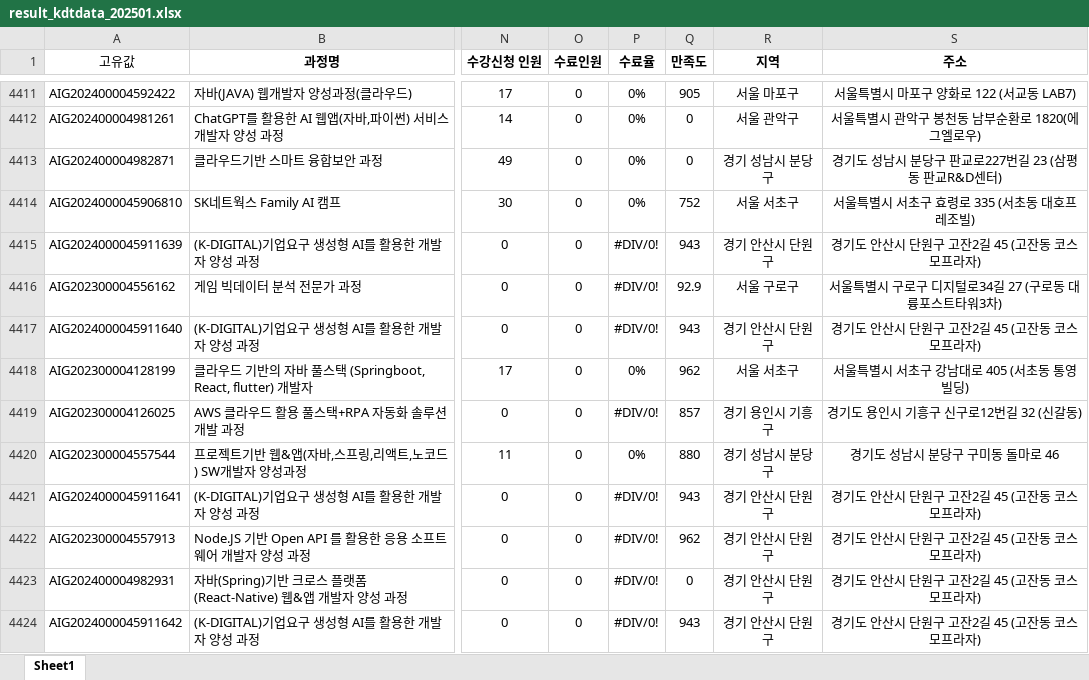
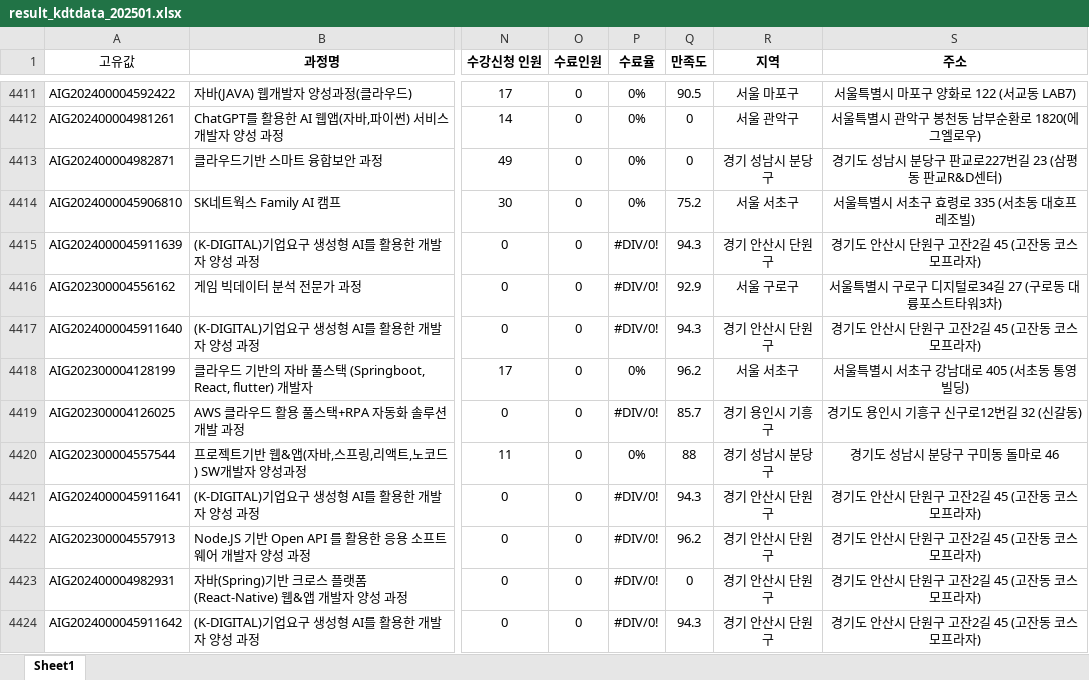
Before and after one commit to yulechestnuts/KDT_Dataset, an Excel workbook: result_kdtdata_202501.xlsx, sheet Sheet1, drawn as a sheet; only a part is shown, gaps mark what is left out; values as stored, in another font and other column widths than the file's, no borders; the diff covers the shown part only; the diff names each change by its address in the sheet, - before the commit and + after, or states it on an @@ line.

```diff
--- a/result_kdtdata_202501.xlsx (sheet Sheet1)
+++ b/result_kdtdata_202501.xlsx (sheet Sheet1)
-Q4411 (만족도): 905
+Q4411 (만족도): 90.5
-Q4414 (만족도): 752
+Q4414 (만족도): 75.2
-Q4415 (만족도): 943
+Q4415 (만족도): 94.3
-Q4417 (만족도): 943
+Q4417 (만족도): 94.3
-Q4418 (만족도): 962
+Q4418 (만족도): 96.2
-Q4419 (만족도): 857
+Q4419 (만족도): 85.7
-Q4420 (만족도): 880
+Q4420 (만족도): 88
-Q4421 (만족도): 943
+Q4421 (만족도): 94.3
-Q4422 (만족도): 962
+Q4422 (만족도): 96.2
-Q4424 (만족도): 943
+Q4424 (만족도): 94.3
```
Also changed, not shown: 82 edited cells elsewhere in this sheet, 2 other files.
